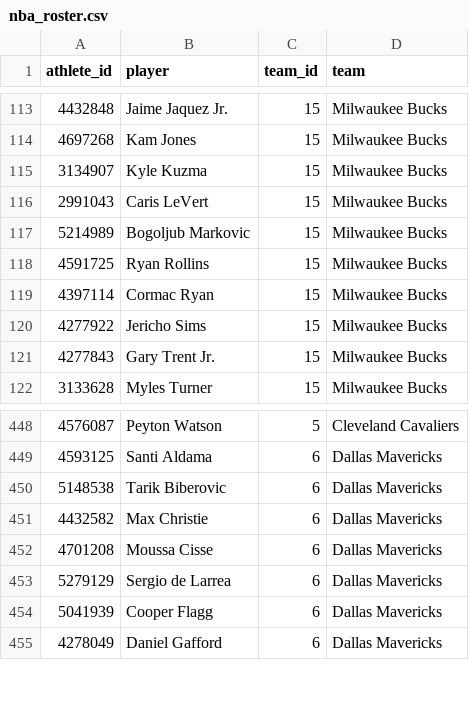
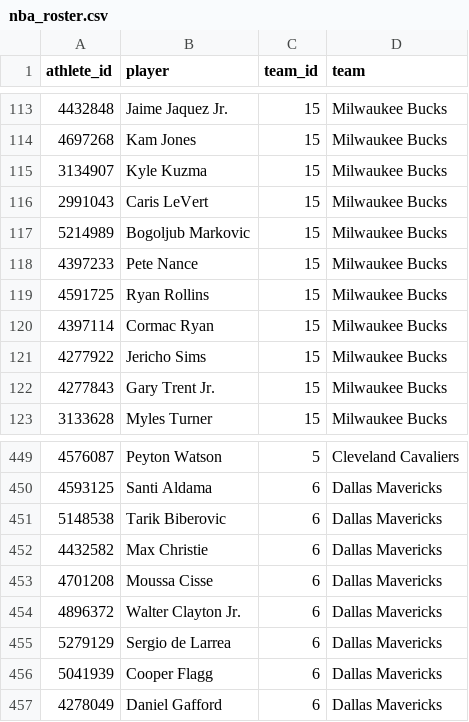
Before and after one commit to georgecharlesworth5-sudo/footystatpack, a CSV file: data/nba_roster.csv, drawn as a sheet; only a part is shown, gaps mark what is left out.

```diff
--- a/data/nba_roster.csv
+++ b/data/nba_roster.csv
@@ -117,2 +117,3 @@ athlete_id,player,team_id,team
 5214989,Bogoljub Markovic,15,Milwaukee Bucks
+4397233,Pete Nance,15,Milwaukee Bucks
 4591725,Ryan Rollins,15,Milwaukee Bucks
@@ -452,2 +453,3 @@ athlete_id,player,team_id,team
 4701208,Moussa Cisse,6,Dallas Mavericks
+4896372,Walter Clayton Jr.,6,Dallas Mavericks
 5279129,Sergio de Larrea,6,Dallas Mavericks
```
Also changed, not shown: bets_log.csv, data/nba_team_games.csv, 5 other files.
